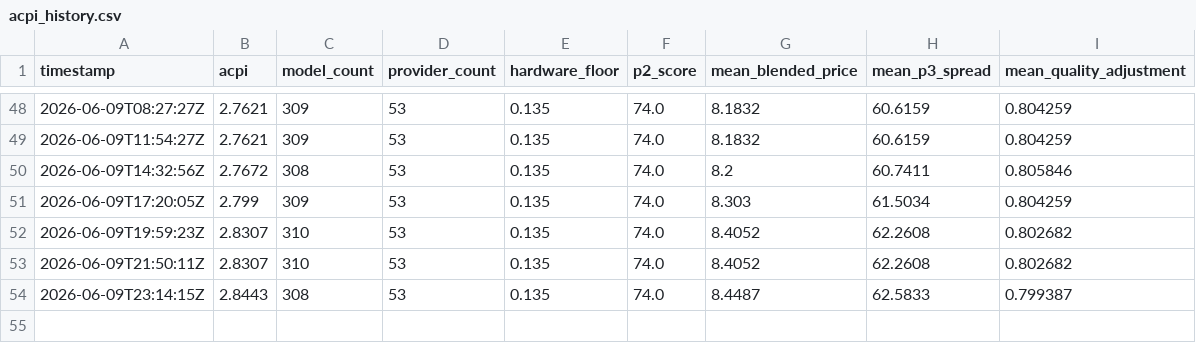
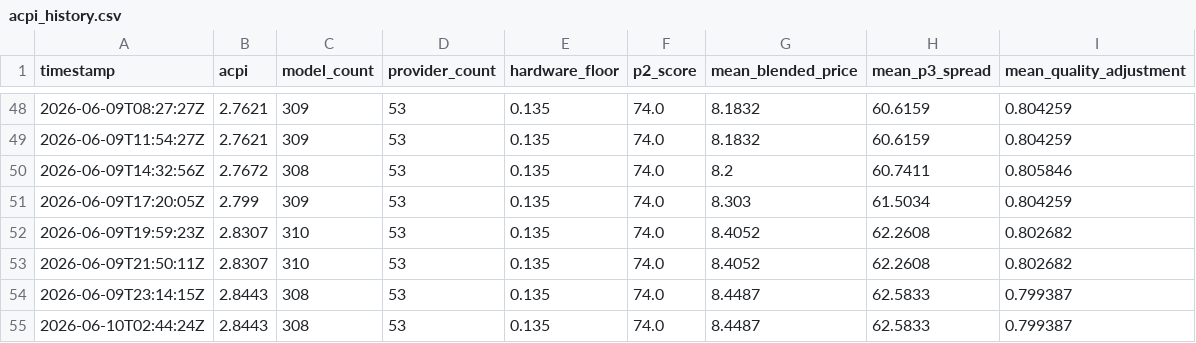
Before and after one commit to akhan2001/tokenix, a CSV file: dashboard/data/acpi_history.csv, drawn as a sheet; only a part is shown, gaps mark what is left out; the diff names each change by its address in the sheet, - before the commit and + after, or states it on an @@ line.

Commit message:
chore: acpi update 2026-06-10T02:44:24Z

```diff
--- a/dashboard/data/acpi_history.csv
+++ b/dashboard/data/acpi_history.csv
+row 55: 2026-06-10T02:44:24Z | 2.8443 | 308 | 53 | 0.135 | 74.0 | 8.4487 | 62.5833 | 0.799387
```
Also changed, not shown: 1 other file.
